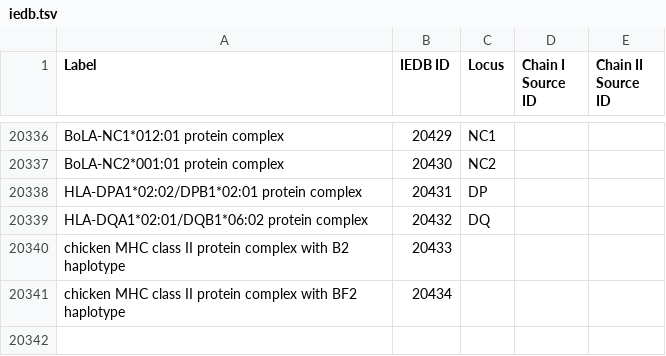
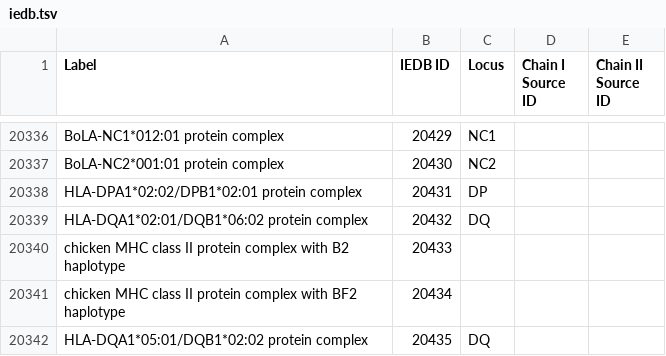
Before and after one commit to IEDB/MRO, a TSV file: iedb/iedb.tsv, drawn as a sheet; only a part is shown, gaps mark what is left out.

Commit message:
2021-07-12 upate

```diff
--- a/iedb/iedb.tsv
+++ b/iedb/iedb.tsv
@@ -20341 +20341,2 @@ chicken MHC class II protein complex with B2 haplotype	20433
 chicken MHC class II protein complex with BF2 haplotype	20434			
+HLA-DQA1*05:01/DQB1*02:02 protein complex	20435	DQ		
```
